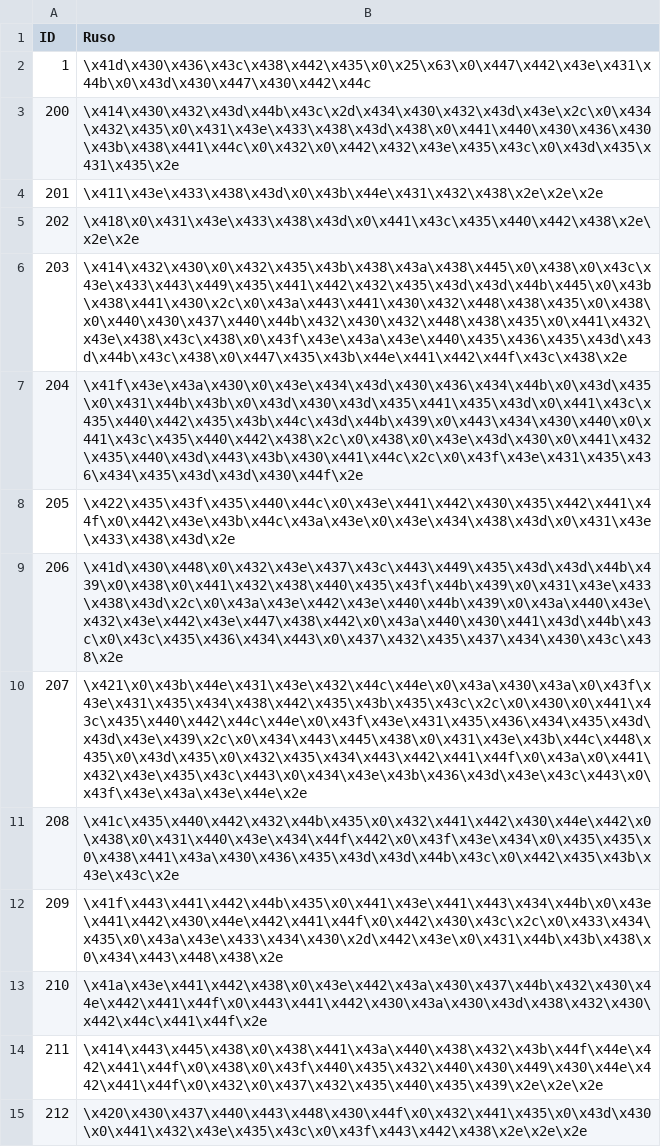
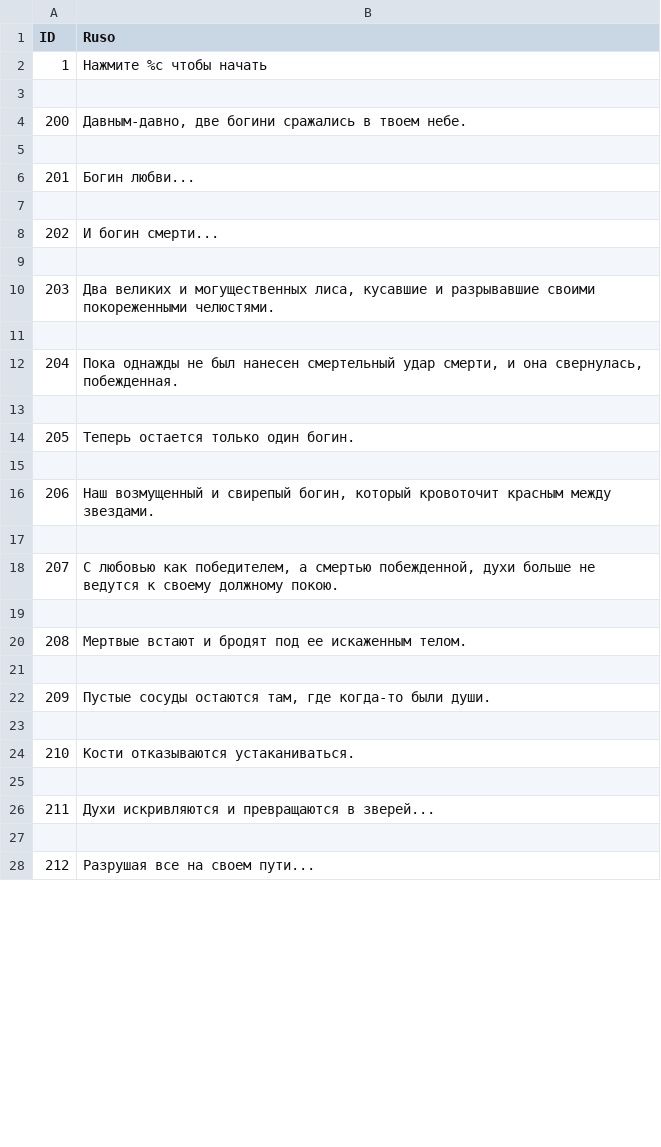
Before and after one commit to SelfSpectrum/DanseMacrab, a TSV file: resources/text/russianOUT.tsv, drawn as a sheet; only a part is shown; the diff covers the shown part only.

```diff
--- a/resources/text/russianOUT.tsv
+++ b/resources/text/russianOUT.tsv
@@ -1,15 +1,28 @@
 ID	Ruso
-1	\x41d\x430\x436\x43c\x438\x442\x435\x0\x25\x63\x0\x447\x442\x43e\x431\x44b\x0\x43d\x430\x447\x430\x442\x44c
-200	\x414\x430\x432\x43d\x44b\x43c\x2d\x434\x430\x432\x43d\x43e\x2c\x0\x434\x432\x435\x0\x431\x43e\x433\x438\x43d\x438\x0\x441\x440\x430\x436\x430\x43b\x438\x441\x44c\x0\x432\x0\x442\x432\x43e\x435\x43c\x0\x43d\x435\x431\x435\x2e
-201	\x411\x43e\x433\x438\x43d\x0\x43b\x44e\x431\x432\x438\x2e\x2e\x2e
-202	\x418\x0\x431\x43e\x433\x438\x43d\x0\x441\x43c\x435\x440\x442\x438\x2e\x2e\x2e
-203	\x414\x432\x430\x0\x432\x435\x43b\x438\x43a\x438\x445\x0\x438\x0\x43c\x43e\x433\x443\x449\x435\x441\x442\x432\x435\x43d\x43d\x44b\x445\x0\x43b\x438\x441\x430\x2c\x0\x43a\x443\x441\x430\x432\x448\x438\x435\x0\x438\x0\x440\x430\x437\x440\x44b\x432\x430\x432\x448\x438\x435\x0\x441\x432\x43e\x438\x43c\x438\x0\x43f\x43e\x43a\x43e\x440\x435\x436\x435\x43d\x43d\x44b\x43c\x438\x0\x447\x435\x43b\x44e\x441\x442\x44f\x43c\x438\x2e
-204	\x41f\x43e\x43a\x430\x0\x43e\x434\x43d\x430\x436\x434\x44b\x0\x43d\x435\x0\x431\x44b\x43b\x0\x43d\x430\x43d\x435\x441\x435\x43d\x0\x441\x43c\x435\x440\x442\x435\x43b\x44c\x43d\x44b\x439\x0\x443\x434\x430\x440\x0\x441\x43c\x435\x440\x442\x438\x2c\x0\x438\x0\x43e\x43d\x430\x0\x441\x432\x435\x440\x43d\x443\x43b\x430\x441\x44c\x2c\x0\x43f\x43e\x431\x435\x436\x434\x435\x43d\x43d\x430\x44f\x2e
-205	\x422\x435\x43f\x435\x440\x44c\x0\x43e\x441\x442\x430\x435\x442\x441\x44f\x0\x442\x43e\x43b\x44c\x43a\x43e\x0\x43e\x434\x438\x43d\x0\x431\x43e\x433\x438\x43d\x2e
-206	\x41d\x430\x448\x0\x432\x43e\x437\x43c\x443\x449\x435\x43d\x43d\x44b\x439\x0\x438\x0\x441\x432\x438\x440\x435\x43f\x44b\x439\x0\x431\x43e\x433\x438\x43d\x2c\x0\x43a\x43e\x442\x43e\x440\x44b\x439\x0\x43a\x440\x43e\x432\x43e\x442\x43e\x447\x438\x442\x0\x43a\x440\x430\x441\x43d\x44b\x43c\x0\x43c\x435\x436\x434\x443\x0\x437\x432\x435\x437\x434\x430\x43c\x438\x2e
-207	\x421\x0\x43b\x44e\x431\x43e\x432\x44c\x44e\x0\x43a\x430\x43a\x0\x43f\x43e\x431\x435\x434\x438\x442\x435\x43b\x435\x43c\x2c\x0\x430\x0\x441\x43c\x435\x440\x442\x44c\x44e\x0\x43f\x43e\x431\x435\x436\x434\x435\x43d\x43d\x43e\x439\x2c\x0\x434\x443\x445\x438\x0\x431\x43e\x43b\x44c\x448\x435\x0\x43d\x435\x0\x432\x435\x434\x443\x442\x441\x44f\x0\x43a\x0\x441\x432\x43e\x435\x43c\x443\x0\x434\x43e\x43b\x436\x43d\x43e\x43c\x443\x0\x43f\x43e\x43a\x43e\x44e\x2e
-208	\x41c\x435\x440\x442\x432\x44b\x435\x0\x432\x441\x442\x430\x44e\x442\x0\x438\x0\x431\x440\x43e\x434\x44f\x442\x0\x43f\x43e\x434\x0\x435\x435\x0\x438\x441\x43a\x430\x436\x435\x43d\x43d\x44b\x43c\x0\x442\x435\x43b\x43e\x43c\x2e
-209	\x41f\x443\x441\x442\x44b\x435\x0\x441\x43e\x441\x443\x434\x44b\x0\x43e\x441\x442\x430\x44e\x442\x441\x44f\x0\x442\x430\x43c\x2c\x0\x433\x434\x435\x0\x43a\x43e\x433\x434\x430\x2d\x442\x43e\x0\x431\x44b\x43b\x438\x0\x434\x443\x448\x438\x2e
-210	\x41a\x43e\x441\x442\x438\x0\x43e\x442\x43a\x430\x437\x44b\x432\x430\x44e\x442\x441\x44f\x0\x443\x441\x442\x430\x43a\x430\x43d\x438\x432\x430\x442\x44c\x441\x44f\x2e
-211	\x414\x443\x445\x438\x0\x438\x441\x43a\x440\x438\x432\x43b\x44f\x44e\x442\x441\x44f\x0\x438\x0\x43f\x440\x435\x432\x440\x430\x449\x430\x44e\x442\x441\x44f\x0\x432\x0\x437\x432\x435\x440\x435\x439\x2e\x2e\x2e
-212	\x420\x430\x437\x440\x443\x448\x430\x44f\x0\x432\x441\x435\x0\x43d\x430\x0\x441\x432\x43e\x435\x43c\x0\x43f\x443\x442\x438\x2e\x2e\x2e
+1	Нажмите %c чтобы начать
+
+200	Давным-давно, две богини сражались в твоем небе.
+
+201	Богин любви...
+
+202	И богин смерти...
+
+203	Два великих и могущественных лиса, кусавшие и разрывавшие своими покореженными челюстями.
+
+204	Пока однажды не был нанесен смертельный удар смерти, и она свернулась, побежденная.
+
+205	Теперь остается только один богин.
+
+206	Наш возмущенный и свирепый богин, который кровоточит красным между звездами.
+
+207	С любовью как победителем, а смертью побежденной, духи больше не ведутся к своему должному покою.
+
+208	Мертвые встают и бродят под ее искаженным телом.
+
+209	Пустые сосуды остаются там, где когда-то были души.
+
+210	Кости отказываются устаканиваться.
+
+211	Духи искривляются и превращаются в зверей...
+
+212	Разрушая все на своем пути...
```
Also changed, not shown: 38 added rows and 38 edited cells elsewhere in this file, 12 other files.
